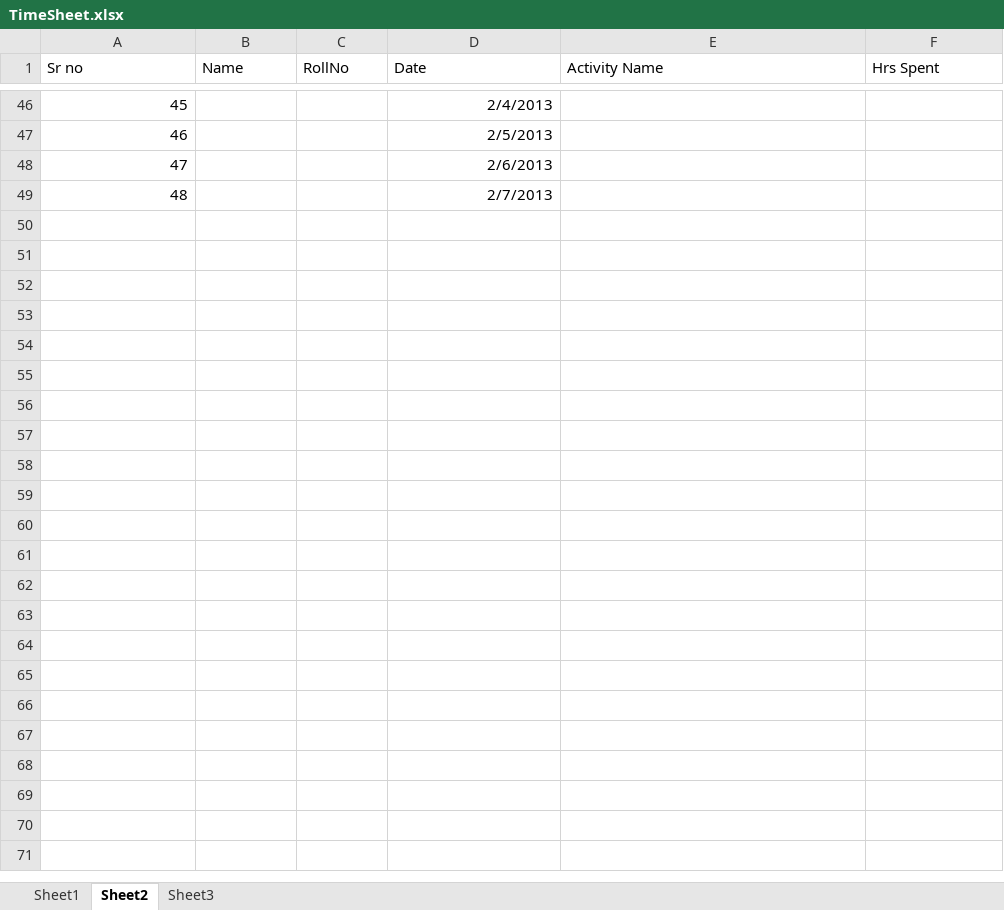
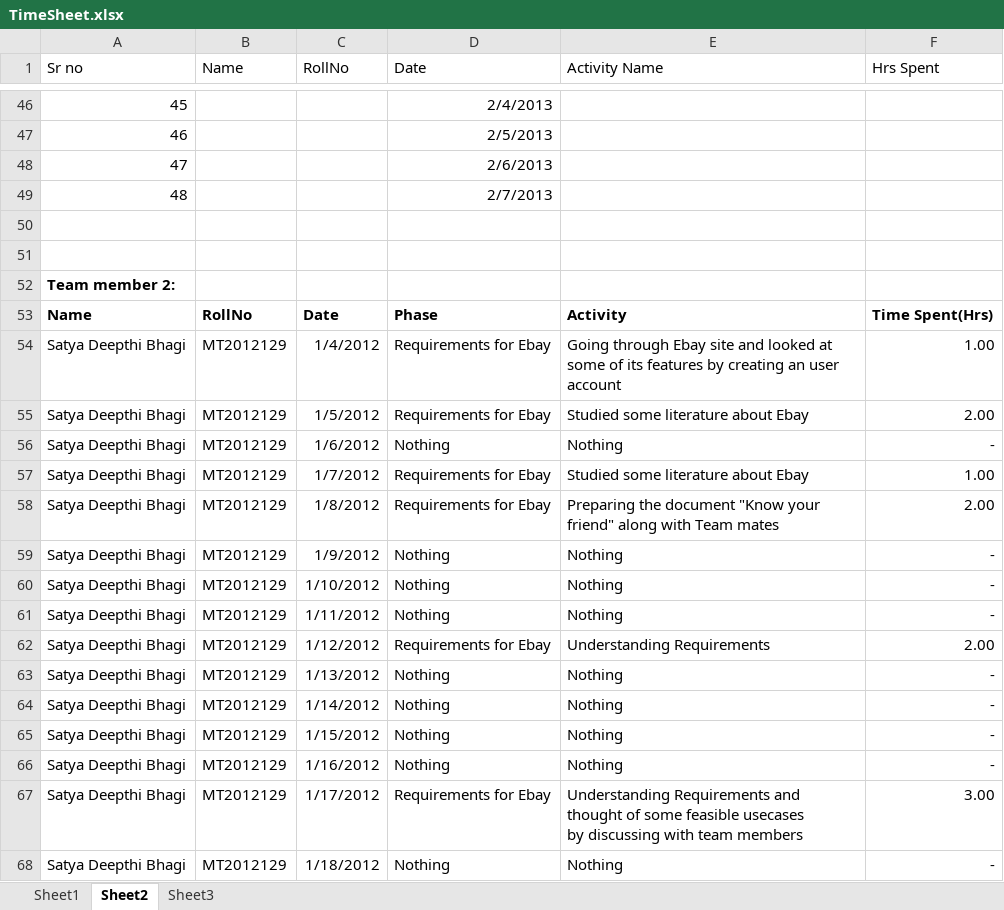
Before and after one commit to shashikant-kumar/ooad-project-ebay, an Excel workbook: Ebay2013/WebContent/TimeSheet/TimeSheet.xlsx, sheet Sheet2, drawn as a sheet; only a part is shown, gaps mark what is left out; values as stored, in another font and other column widths than the file's, no borders; ↵ is a line break in a cell; the diff covers the shown part only; the diff names each change by its address in the sheet, - before the commit and + after, or states it on an @@ line.

Commit message:
By: B S Deepthi Date: Feb 02 2012

```diff
--- a/Ebay2013/WebContent/TimeSheet/TimeSheet.xlsx (sheet Sheet2)
+++ b/Ebay2013/WebContent/TimeSheet/TimeSheet.xlsx (sheet Sheet2)
+row 50: (empty)
+row 51: (empty)
+row 52: Team member 2:
+row 53: Name | RollNo | Date | Phase | Activity | Time Spent(Hrs)
+row 54: Satya Deepthi Bhagi | MT2012129 | 1/4/2012 | Requirements for Ebay | Going through Ebay site and looked at some of its features by creating an user ↵ account | 1.00
+row 55: Satya Deepthi Bhagi | MT2012129 | 1/5/2012 | Requirements for Ebay | Studied some literature about Ebay | 2.00
+row 56: Satya Deepthi Bhagi | MT2012129 | 1/6/2012 | Nothing | Nothing | -
+row 57: Satya Deepthi Bhagi | MT2012129 | 1/7/2012 | Requirements for Ebay | Studied some literature about Ebay | 1.00
+row 58: Satya Deepthi Bhagi | MT2012129 | 1/8/2012 | Requirements for Ebay | Preparing the document "Know your friend" along with Team mates | 2.00
+row 59: Satya Deepthi Bhagi | MT2012129 | 1/9/2012 | Nothing | Nothing | -
+row 60: Satya Deepthi Bhagi | MT2012129 | 1/10/2012 | Nothing | Nothing | -
+row 61: Satya Deepthi Bhagi | MT2012129 | 1/11/2012 | Nothing | Nothing | -
+row 62: Satya Deepthi Bhagi | MT2012129 | 1/12/2012 | Requirements for Ebay | Understanding Requirements | 2.00
+row 63: Satya Deepthi Bhagi | MT2012129 | 1/13/2012 | Nothing | Nothing | -
+row 64: Satya Deepthi Bhagi | MT2012129 | 1/14/2012 | Nothing | Nothing | -
+row 65: Satya Deepthi Bhagi | MT2012129 | 1/15/2012 | Nothing | Nothing | -
+row 66: Satya Deepthi Bhagi | MT2012129 | 1/16/2012 | Nothing | Nothing | -
+row 67: Satya Deepthi Bhagi | MT2012129 | 1/17/2012 | Requirements for Ebay | Understanding Requirements and thought of some feasible usecases ↵ by discussing with team members | 3.00
+row 68: Satya Deepthi Bhagi | MT2012129 | 1/18/2012 | Nothing | Nothing | -
```
Also changed, not shown: 15 added rows elsewhere in this sheet.
